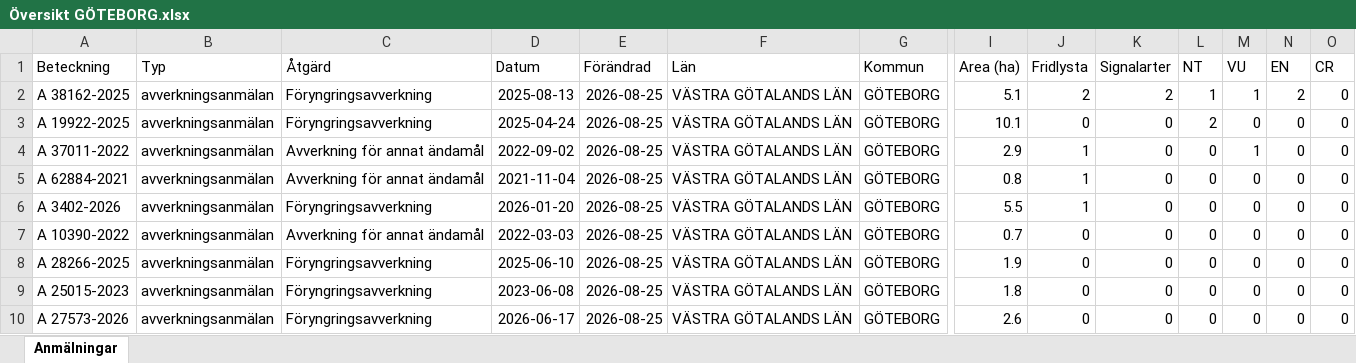
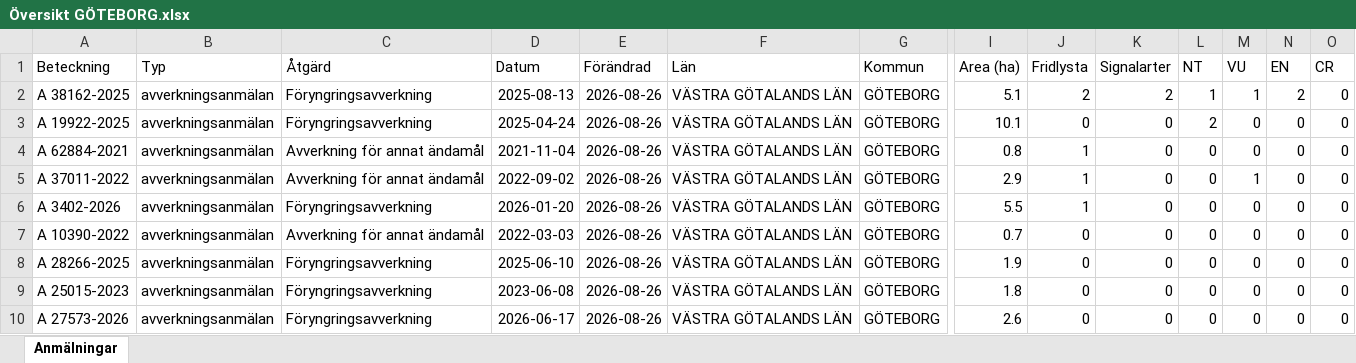
Before and after one commit to klasma/Logging_1480, an Excel workbook: Översikt GÖTEBORG.xlsx, sheet Anmälningar, drawn as a sheet; only a part is shown, gaps mark what is left out; values as stored, in another font and other column widths than the file's, no borders; removed rows and columns are numbered as before the commit, all else as after; rows hold the shown columns only; the diff names each change by its address in the sheet, - before the commit and + after, or states it on an @@ line.

```diff
--- a/Översikt GÖTEBORG.xlsx (sheet Anmälningar)
+++ b/Översikt GÖTEBORG.xlsx (sheet Anmälningar)
-E2:E3 (Förändrad): 2026-08-25
+E2:E3 (Förändrad): 2026-08-26
-row 4: A 37011-2022 | avverkningsanmälan | Avverkning för annat ändamål | 2022-09-02 | 2026-08-25 | VÄSTRA GÖTALANDS LÄN | GÖTEBORG | 2.9 | 1 | 0 | 0 | 1 | 0 | 0
-E4 (Förändrad): 2026-08-25
+E4 (Förändrad): 2026-08-26
+row 5: A 37011-2022 | avverkningsanmälan | Avverkning för annat ändamål | 2022-09-02 | 2026-08-26 | VÄSTRA GÖTALANDS LÄN | GÖTEBORG | 2.9 | 1 | 0 | 0 | 1 | 0 | 0
-E6:E10 (Förändrad): 2026-08-25
+E6:E10 (Förändrad): 2026-08-26
```
Also changed, not shown: artfynd/A 19922-2025 artfynd.xlsx, artfynd/A 3402-2026 artfynd.xlsx, 24 other files.
